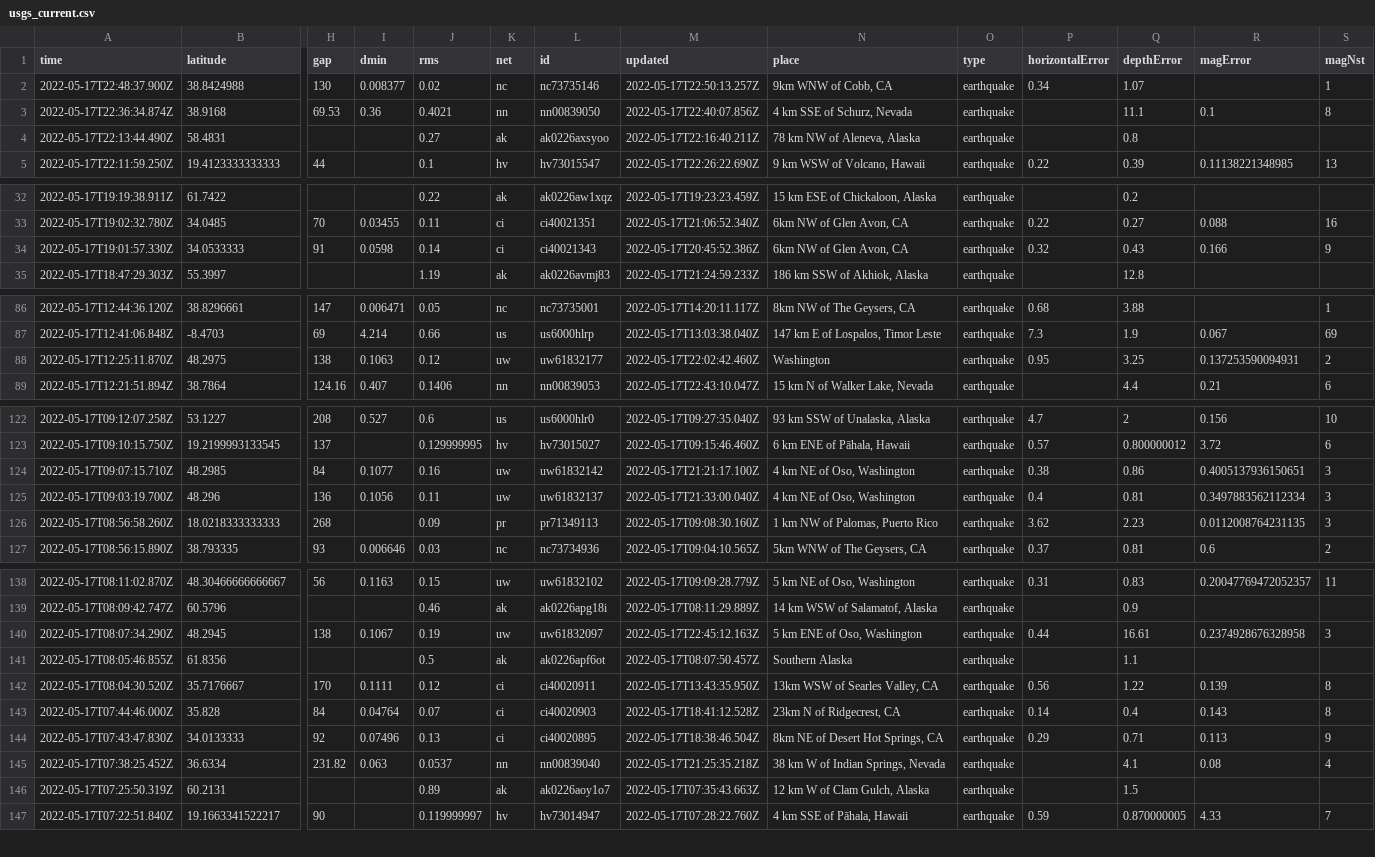
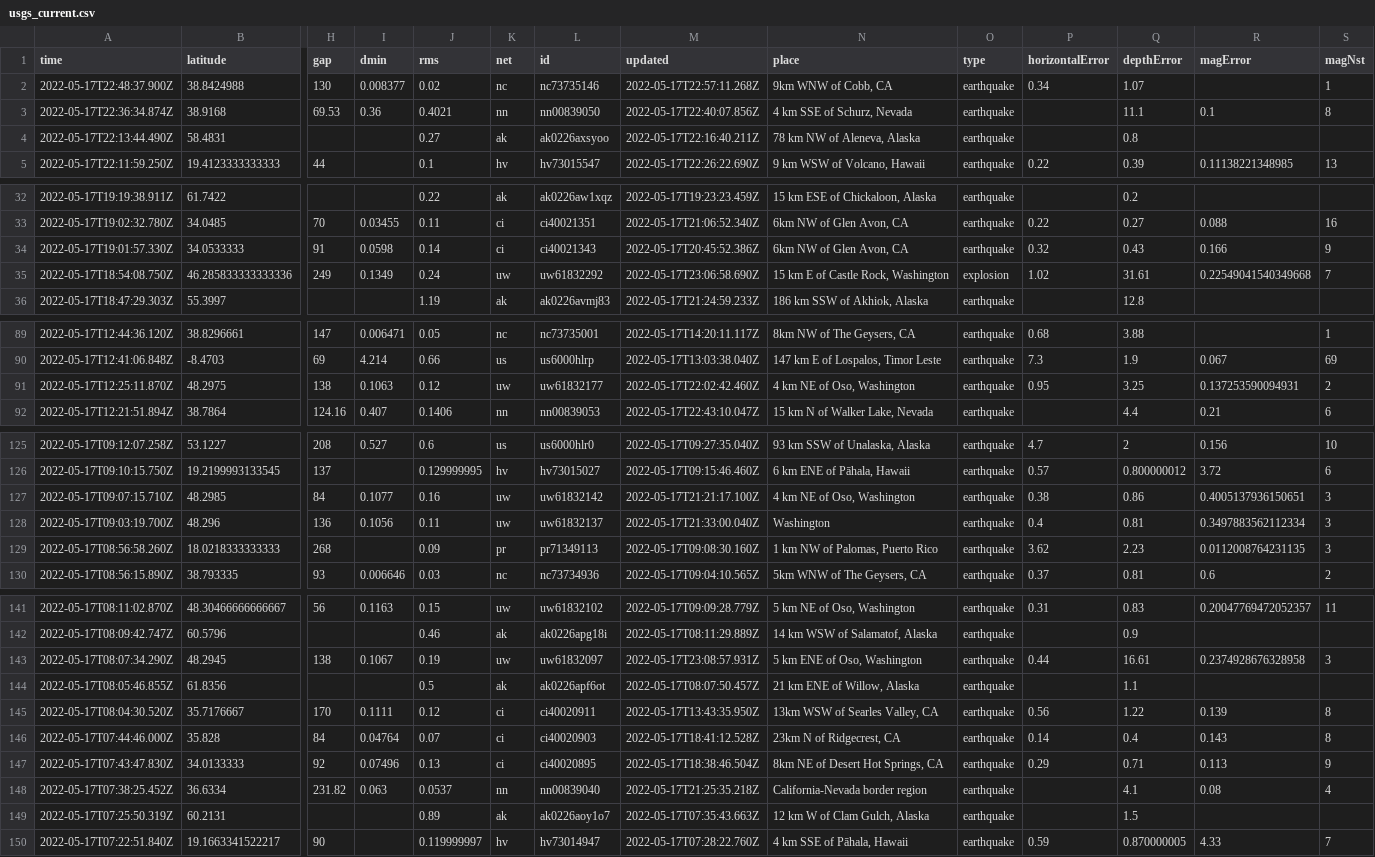
Before and after one commit to AnjDelgado/my-data-robot, a CSV file: usgs_current.csv, drawn as a sheet; only a part is shown, gaps mark what is left out; addresses are those after the commit; rows hold the shown columns only; the diff covers the shown part only; the diff names each change by its address in the sheet, - before the commit and + after, or states it on an @@ line.

```diff
--- a/usgs_current.csv
+++ b/usgs_current.csv
-M2 (updated): 2022-05-17T22:50:13.257Z
+M2 (updated): 2022-05-17T22:57:11.268Z
+row 35: 2022-05-17T18:54:08.750Z | 46.285833333333336 | 249 | 0.1349 | 0.24 | uw | uw61832292 | 2022-05-17T23:06:58.690Z | 15 km E of Castle Rock, Washington | explosion | 1.02 | 31.61 | 0.22549041540349668 | 7
-N91 (place): Washington
+N91 (place): 4 km NE of Oso, Washington
-N128 (place): 4 km NE of Oso, Washington
+N128 (place): Washington
-M143 (updated): 2022-05-17T22:45:12.163Z
+M143 (updated): 2022-05-17T23:08:57.931Z
-N144 (place): Southern Alaska
+N144 (place): 21 km ENE of Willow, Alaska
-N148 (place): 38 km W of Indian Springs, Nevada
+N148 (place): California-Nevada border region
```
Also changed, not shown: 3 added rows, 2 removed rows and 14 edited cells elsewhere in this file.
